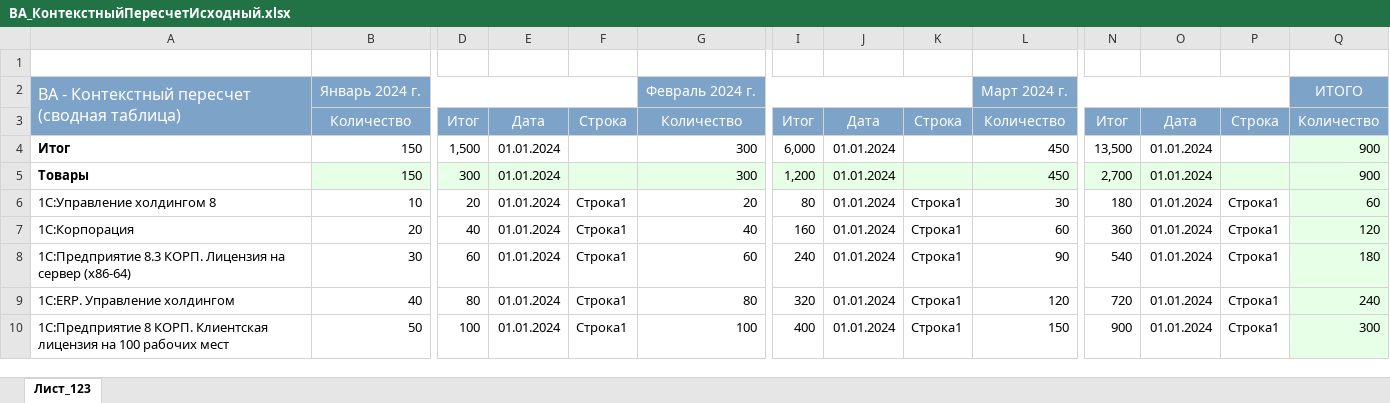
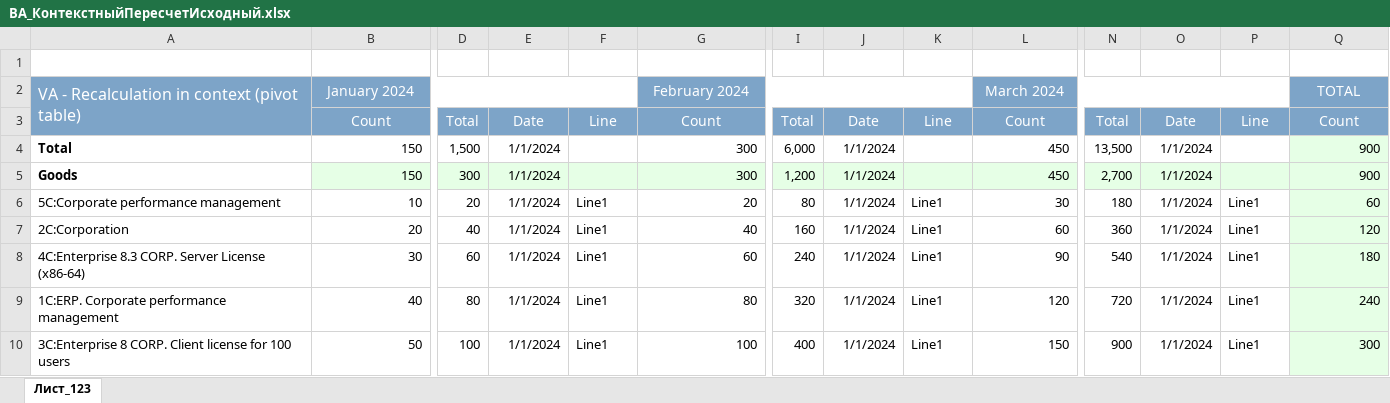
Before and after one commit to Tavalik/VA-Tests-Perform-En-En-Budget, an Excel workbook: Макеты/02/ВА_КонтекстныйПересчетИсходный.xlsx, sheet Лист_123, drawn as a sheet; only a part is shown, gaps mark what is left out; values as stored, in another font and other column widths than the file's, no borders; charts and pictures not drawn; removed rows and columns are numbered as before the commit, all else as after; rows hold the shown columns only; the diff names each change by its address in the sheet, - before the commit and + after, or states it on an @@ line.

```diff
--- a/Макеты/02/ВА_КонтекстныйПересчетИсходный.xlsx (sheet Лист_123)
+++ b/Макеты/02/ВА_КонтекстныйПересчетИсходный.xlsx (sheet Лист_123)
-row 2: ВА - Контекстный пересчет (сводная таблица) | Январь 2024 г. |  |  |  | Февраль 2024 г. |  |  |  | Март 2024 г. |  |  |  | ИТОГО
-row 3:  | Количество | Итог | Дата | Строка | Количество | Итог | Дата | Строка | Количество | Итог | Дата | Строка | Количество
+row 2: VA - Recalculation in context (pivot table) | January 2024 |  |  |  | February 2024 |  |  |  | March 2024 |  |  |  | TOTAL
+row 3:  | Count | Total | Date | Line | Count | Total | Date | Line | Count | Total | Date | Line | Count
-A4: Итог
+A4: Total
-E4:E10: 01.01.2024
+E4:E10: 1/1/2024
-J4:J10: 01.01.2024
+J4:J10: 1/1/2024
-O4:O10: 01.01.2024
+O4:O10: 1/1/2024
-A5: Товары
+A5: Goods
-A6: 1С:Управление холдингом 8
+A6: 5C:Corporate performance management
-F6:F10: Строка1
+F6:F10: Line1
-K6:K10: Строка1
+K6:K10: Line1
-P6:P10: Строка1
+P6:P10: Line1
-A7: 1С:Корпорация
+A7: 2C:Corporation
-A8: 1С:Предприятие 8.3 КОРП. Лицензия на сервер (x86-64)
+A8: 4C:Enterprise 8.3 CORP. Server License (x86-64)
-A9: 1С:ERP. Управление холдингом
+A9: 1C:ERP. Corporate performance management
-A10: 1С:Предприятие 8 КОРП. Клиентская лицензия на 100 рабочих мест
+A10: 3C:Enterprise 8 CORP. Client license for 100 users
```
Also changed, not shown: Макеты/03/ВА_ИмпортExcel+Шаблон.xlsx, 5 other files.
